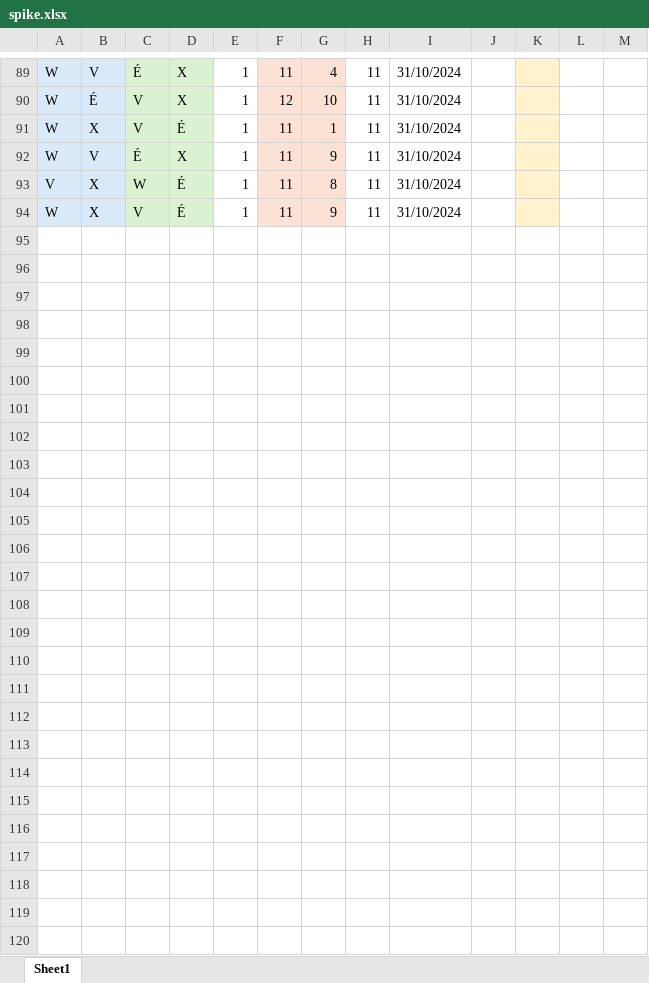
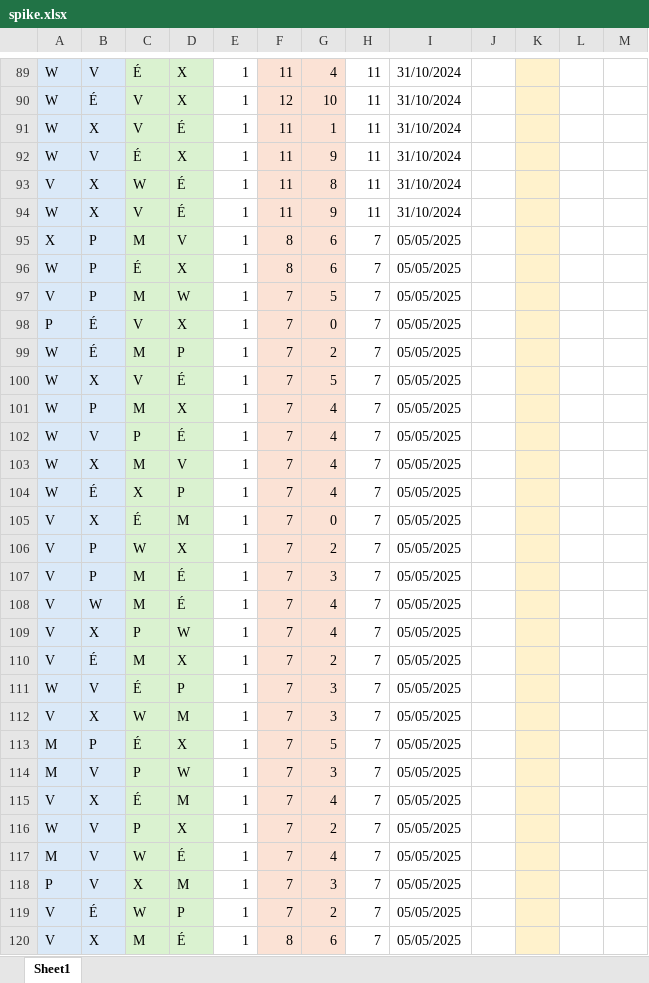
Before and after one commit to wiper8/ActuRank, an Excel workbook: data/spike.xlsx, sheet Sheet1, drawn as a sheet; only a part is shown, gaps mark what is left out; values as stored, in another font and other column widths than the file's, no borders; rows hold the shown columns only; the diff names each change by its address in the sheet, - before the commit and + after, or states it on an @@ line.

Commit message:
new data 5 mai 2025

```diff
--- a/data/spike.xlsx (sheet Sheet1)
+++ b/data/spike.xlsx (sheet Sheet1)
+row 95: X | P | M | V | 1 | 8 | 6 | 7 | 05/05/2025
+row 96: W | P | É | X | 1 | 8 | 6 | 7 | 05/05/2025
+row 97: V | P | M | W | 1 | 7 | 5 | 7 | 05/05/2025
+row 98: P | É | V | X | 1 | 7 | 0 | 7 | 05/05/2025
+row 99: W | É | M | P | 1 | 7 | 2 | 7 | 05/05/2025
+row 100: W | X | V | É | 1 | 7 | 5 | 7 | 05/05/2025
+row 101: W | P | M | X | 1 | 7 | 4 | 7 | 05/05/2025
+row 102: W | V | P | É | 1 | 7 | 4 | 7 | 05/05/2025
+row 103: W | X | M | V | 1 | 7 | 4 | 7 | 05/05/2025
+row 104: W | É | X | P | 1 | 7 | 4 | 7 | 05/05/2025
+row 105: V | X | É | M | 1 | 7 | 0 | 7 | 05/05/2025
+row 106: V | P | W | X | 1 | 7 | 2 | 7 | 05/05/2025
+row 107: V | P | M | É | 1 | 7 | 3 | 7 | 05/05/2025
+row 108: V | W | M | É | 1 | 7 | 4 | 7 | 05/05/2025
+row 109: V | X | P | W | 1 | 7 | 4 | 7 | 05/05/2025
+row 110: V | É | M | X | 1 | 7 | 2 | 7 | 05/05/2025
+row 111: W | V | É | P | 1 | 7 | 3 | 7 | 05/05/2025
+row 112: V | X | W | M | 1 | 7 | 3 | 7 | 05/05/2025
+row 113: M | P | É | X | 1 | 7 | 5 | 7 | 05/05/2025
+row 114: M | V | P | W | 1 | 7 | 3 | 7 | 05/05/2025
+row 115: V | X | É | M | 1 | 7 | 4 | 7 | 05/05/2025
+row 116: W | V | P | X | 1 | 7 | 2 | 7 | 05/05/2025
+row 117: M | V | W | É | 1 | 7 | 4 | 7 | 05/05/2025
+row 118: P | V | X | M | 1 | 7 | 3 | 7 | 05/05/2025
+row 119: V | É | W | P | 1 | 7 | 2 | 7 | 05/05/2025
+row 120: V | X | M | É | 1 | 8 | 6 | 7 | 05/05/2025
```
Also changed, not shown: 1 other file.
